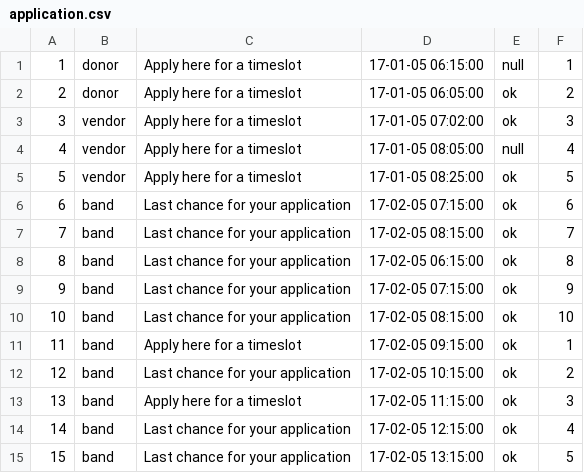
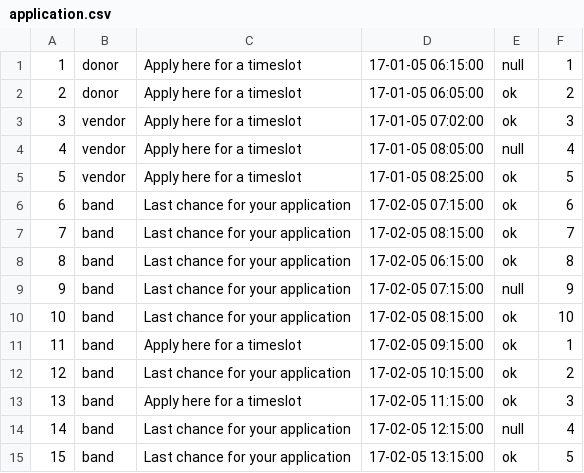
Before and after one commit to kirillkd/festival, a CSV file: application.csv, drawn as a sheet.

Commit message:
Changes to application status for better query result

```diff
--- a/application.csv
+++ b/application.csv
@@ -8,3 +8,3 @@
 8;band;Last chance for your application;17-02-05 06:15:00;ok;8
-9;band;Last chance for your application;17-02-05 07:15:00;ok;9
+9;band;Last chance for your application;17-02-05 07:15:00;null;9
 10;band;Last chance for your application;17-02-05 08:15:00;ok;10
@@ -13,3 +13,3 @@
 13;band;Apply here for a timeslot;17-02-05 11:15:00;ok;3
-14;band;Last chance for your application;17-02-05 12:15:00;ok;4
+14;band;Last chance for your application;17-02-05 12:15:00;null;4
 15;band;Last chance for your application;17-02-05 13:15:00;ok;5
```
